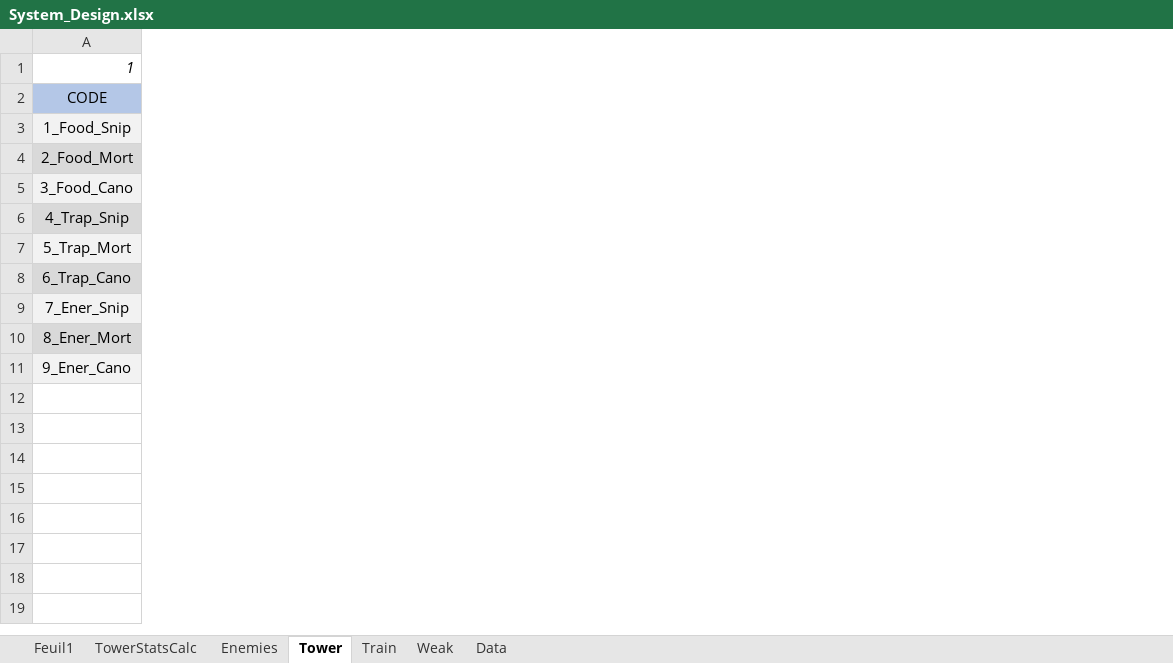
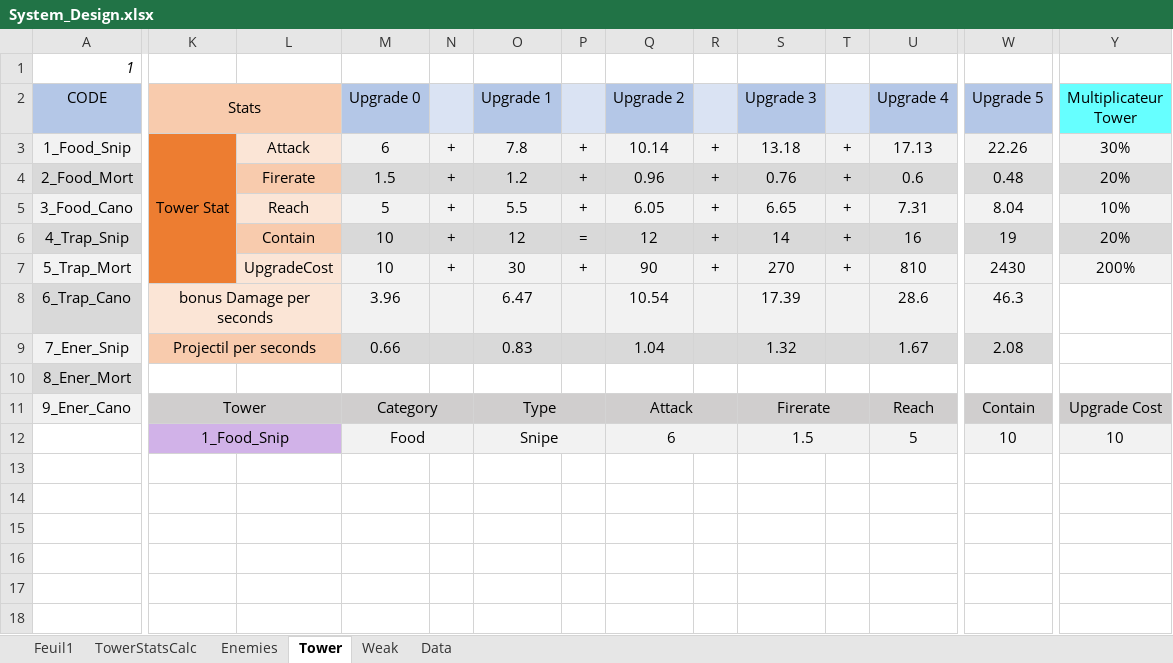
Before and after one commit to AFrenchDude/STD_Workshop, an Excel workbook: Documents/GameDesign/System_Design.xlsx, sheet Tower, drawn as a sheet; only a part is shown, gaps mark what is left out; values as stored, in another font and other column widths than the file's, no borders; conditional formats not drawn; rows hold the shown columns only; the diff covers the shown part only; the diff names each change by its address in the sheet, - before the commit and + after, or states it on an @@ line.

Commit message:
UPGRADE system tower

```diff
--- a/Documents/GameDesign/System_Design.xlsx (sheet Tower)
+++ b/Documents/GameDesign/System_Design.xlsx (sheet Tower)
-sheet tab: Train
+column K (Stats), rows 3-12: Tower Stat |  |  |  |  | bonus Damage per seconds | Projectil per seconds |  | Tower | 1_Food_Snip
+column L, rows 3-7: Attack | Firerate | Reach | Contain | UpgradeCost
+column M (Upgrade 0), rows 3-12: 6 | 1.5 | 5 | 10 | 10 | 3.96 | 0.66 |  | Category | Food
+column N, rows 3-7: all +
+column O (Upgrade 1), rows 3-12: 7.8 | 1.2 | 5.5 | 12 | 30 | 6.47 | 0.83 |  | Type | Snipe
+column P, rows 3-7: + | + | + | = | +
+column Q (Upgrade 2), rows 3-12: 10.14 | 0.96 | 6.05 | 12 | 90 | 10.54 | 1.04 |  | Attack | 6
+column R, rows 3-7: all +
+column S (Upgrade 3), rows 3-12: 13.18 | 0.76 | 6.65 | 14 | 270 | 17.39 | 1.32 |  | Firerate | 1.5
+column T, rows 3-7: all +
+column U (Upgrade 4), rows 3-12: 17.13 | 0.6 | 7.31 | 16 | 810 | 28.6 | 1.67 |  | Reach | 5
+column W (Upgrade 5), rows 3-12: 22.26 | 0.48 | 8.04 | 19 | 2430 | 46.3 | 2.08 |  | Contain | 10
+column Y (Multiplicateur Tower), rows 3-12: 30% | 20% | 10% | 20% | 200% |  |  |  | Upgrade Cost | 10
-row 12: (empty)
+row 12:  | 1_Food_Snip |  | Food |  | Snipe |  | 6 |  | 1.5 |  | 5 | 10 | 10
```
Also changed, not shown: 3 added columns elsewhere in this sheet, sheet Data, sheet Enemies, sheet TowerStatsCalc, formulas that keep their value.
